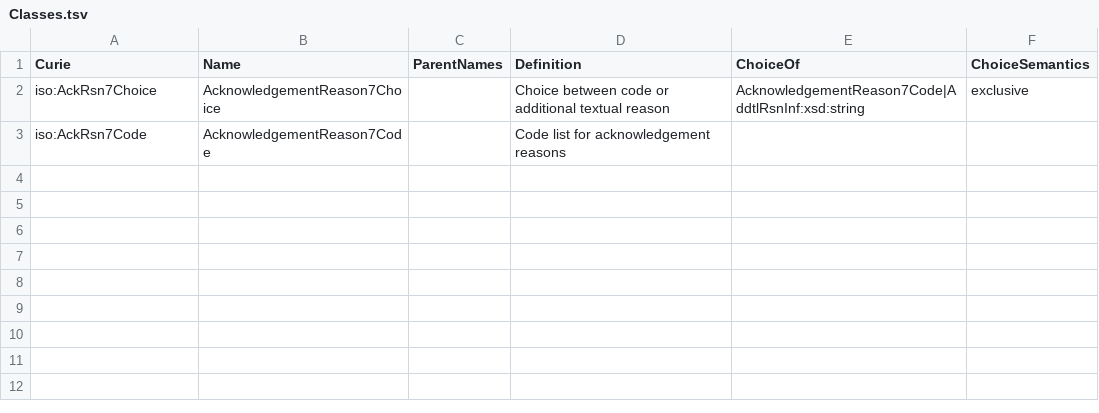
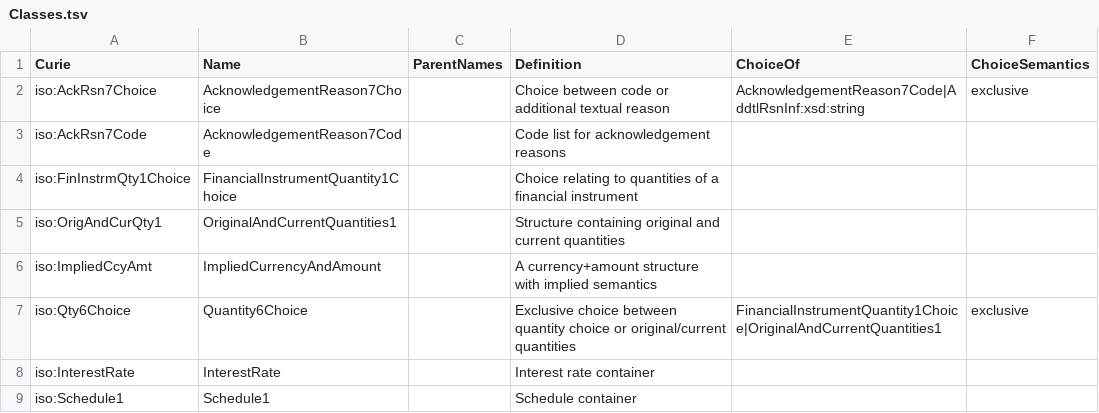
Before and after one commit to chris-day/uml2semantics-python, a TSV file: examples/Classes.tsv, drawn as a sheet; the diff names each change by its address in the sheet, - before the commit and + after, or states it on an @@ line.

Commit message:
Add datatype facet support and expand examples
Introduces support for datatype facets (e.g., MinInclusive, Pattern, MinLength) in Attributes.tsv, mapping them to OWL 2 DatatypeRestriction nodes. Updates example TSV files and README to demonstrate new features, adds new example classes and attributes, bumps version to 0.3.0, and refactors tests to a placeholder.

```diff
--- a/examples/Classes.tsv
+++ b/examples/Classes.tsv
+row 4: iso:FinInstrmQty1Choice | FinancialInstrumentQuantity1Choice |  | Choice relating to quantities of a financial instrument
+row 5: iso:OrigAndCurQty1 | OriginalAndCurrentQuantities1 |  | Structure containing original and current quantities
+row 6: iso:ImpliedCcyAmt | ImpliedCurrencyAndAmount |  | A currency+amount structure with implied semantics
+row 7: iso:Qty6Choice | Quantity6Choice |  | Exclusive choice between quantity choice or original/current quantities | FinancialInstrumentQuantity1Choice|OriginalAndCurrentQuantities1 | exclusive
+row 8: iso:InterestRate | InterestRate |  | Interest rate container
+row 9: iso:Schedule1 | Schedule1 |  | Schedule container
```
Also changed, not shown: 7 other files.
